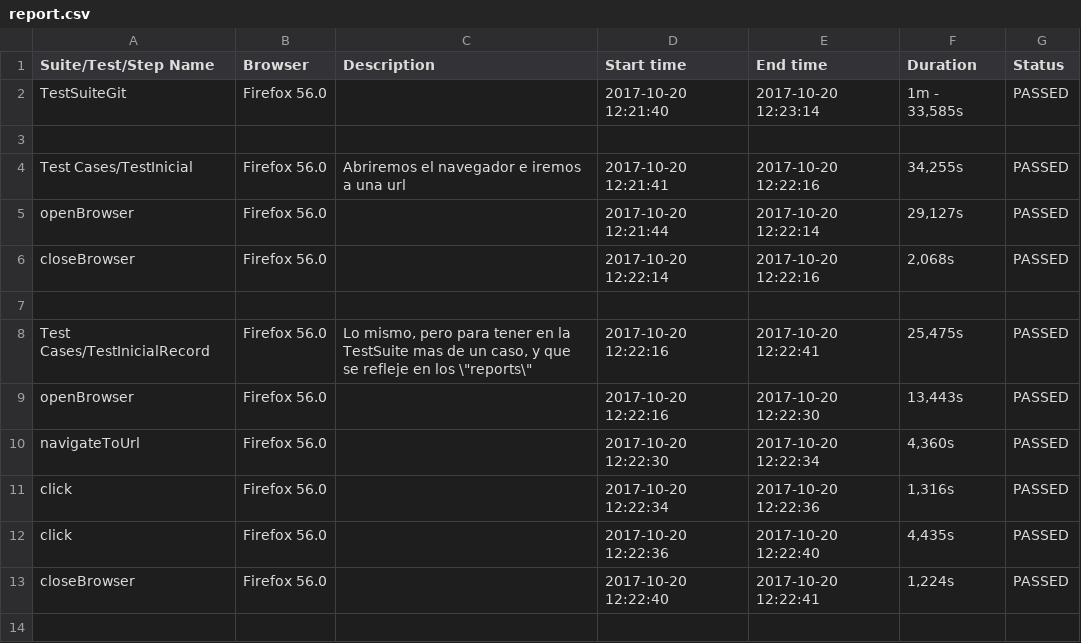
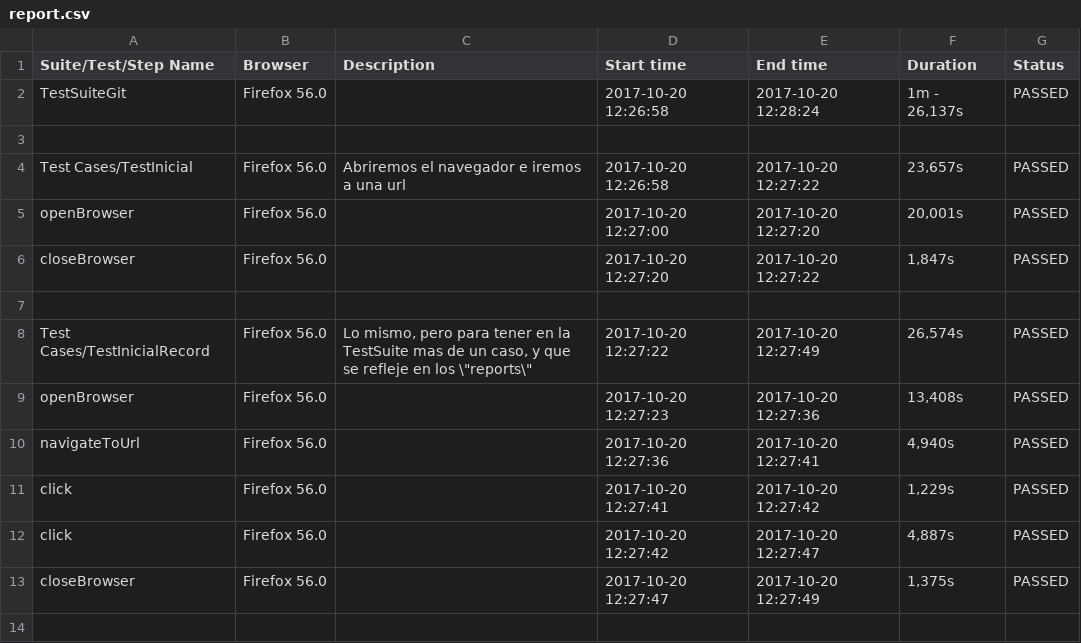
Before and after one commit to ivanmendeztlg/testjenkins, a CSV file: Reports/report.csv, drawn as a sheet; only a part is shown; the diff covers the shown part only.

```diff
--- a/Reports/report.csv
+++ b/Reports/report.csv
@@ -1,14 +1,14 @@
 Suite/Test/Step Name,Browser,Description,Start time,End time,Duration,Status
-TestSuiteGit,Firefox 56.0,,2017-10-20 12:21:40,2017-10-20 12:23:14,"1m - 33,585s",PASSED
+TestSuiteGit,Firefox 56.0,,2017-10-20 12:26:58,2017-10-20 12:28:24,"1m - 26,137s",PASSED
 ,,,,,,
-Test Cases/TestInicial,Firefox 56.0,Abriremos el navegador e iremos a una url,2017-10-20 12:21:41,2017-10-20 12:22:16,"34,255s",PASSED
-openBrowser,Firefox 56.0,,2017-10-20 12:21:44,2017-10-20 12:22:14,"29,127s",PASSED
-closeBrowser,Firefox 56.0,,2017-10-20 12:22:14,2017-10-20 12:22:16,"2,068s",PASSED
+Test Cases/TestInicial,Firefox 56.0,Abriremos el navegador e iremos a una url,2017-10-20 12:26:58,2017-10-20 12:27:22,"23,657s",PASSED
+openBrowser,Firefox 56.0,,2017-10-20 12:27:00,2017-10-20 12:27:20,"20,001s",PASSED
+closeBrowser,Firefox 56.0,,2017-10-20 12:27:20,2017-10-20 12:27:22,"1,847s",PASSED
 ,,,,,,
-Test Cases/TestInicialRecord,Firefox 56.0,"Lo mismo, pero para tener en la TestSuite mas de un caso, y que se refleje en los \""reports\""",2017-10-20 12:22:16,2017-10-20 12:22:41,"25,475s",PASSED
-openBrowser,Firefox 56.0,,2017-10-20 12:22:16,2017-10-20 12:22:30,"13,443s",PASSED
-navigateToUrl,Firefox 56.0,,2017-10-20 12:22:30,2017-10-20 12:22:34,"4,360s",PASSED
-click,Firefox 56.0,,2017-10-20 12:22:34,2017-10-20 12:22:36,"1,316s",PASSED
-click,Firefox 56.0,,2017-10-20 12:22:36,2017-10-20 12:22:40,"4,435s",PASSED
-closeBrowser,Firefox 56.0,,2017-10-20 12:22:40,2017-10-20 12:22:41,"1,224s",PASSED
+Test Cases/TestInicialRecord,Firefox 56.0,"Lo mismo, pero para tener en la TestSuite mas de un caso, y que se refleje en los \""reports\""",2017-10-20 12:27:22,2017-10-20 12:27:49,"26,574s",PASSED
+openBrowser,Firefox 56.0,,2017-10-20 12:27:23,2017-10-20 12:27:36,"13,408s",PASSED
+navigateToUrl,Firefox 56.0,,2017-10-20 12:27:36,2017-10-20 12:27:41,"4,940s",PASSED
+click,Firefox 56.0,,2017-10-20 12:27:41,2017-10-20 12:27:42,"1,229s",PASSED
+click,Firefox 56.0,,2017-10-20 12:27:42,2017-10-20 12:27:47,"4,887s",PASSED
+closeBrowser,Firefox 56.0,,2017-10-20 12:27:47,2017-10-20 12:27:49,"1,375s",PASSED
 ,,,,,,
```
Also changed, not shown: 27 edited cells elsewhere in this file, 10 other files.
